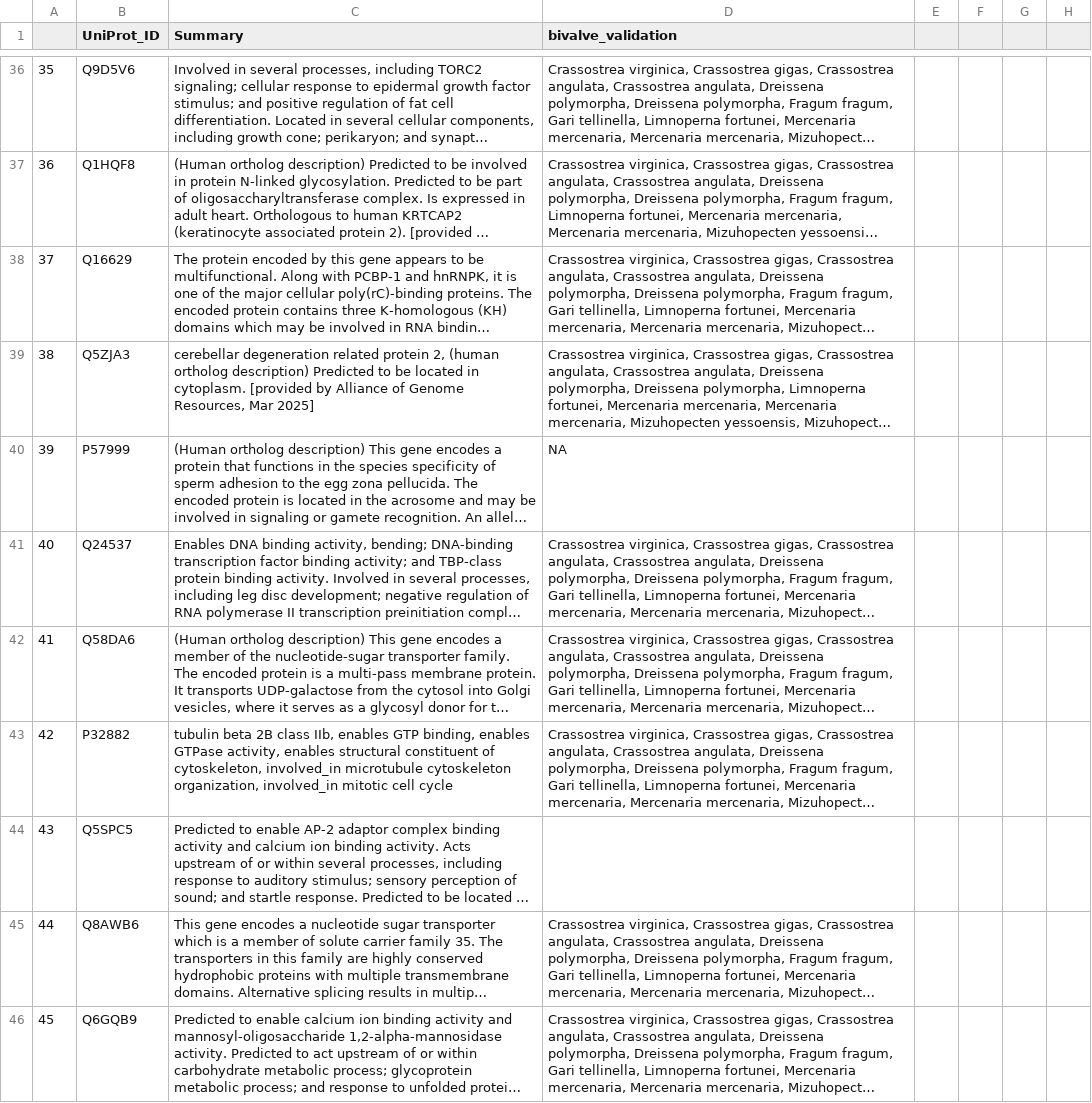
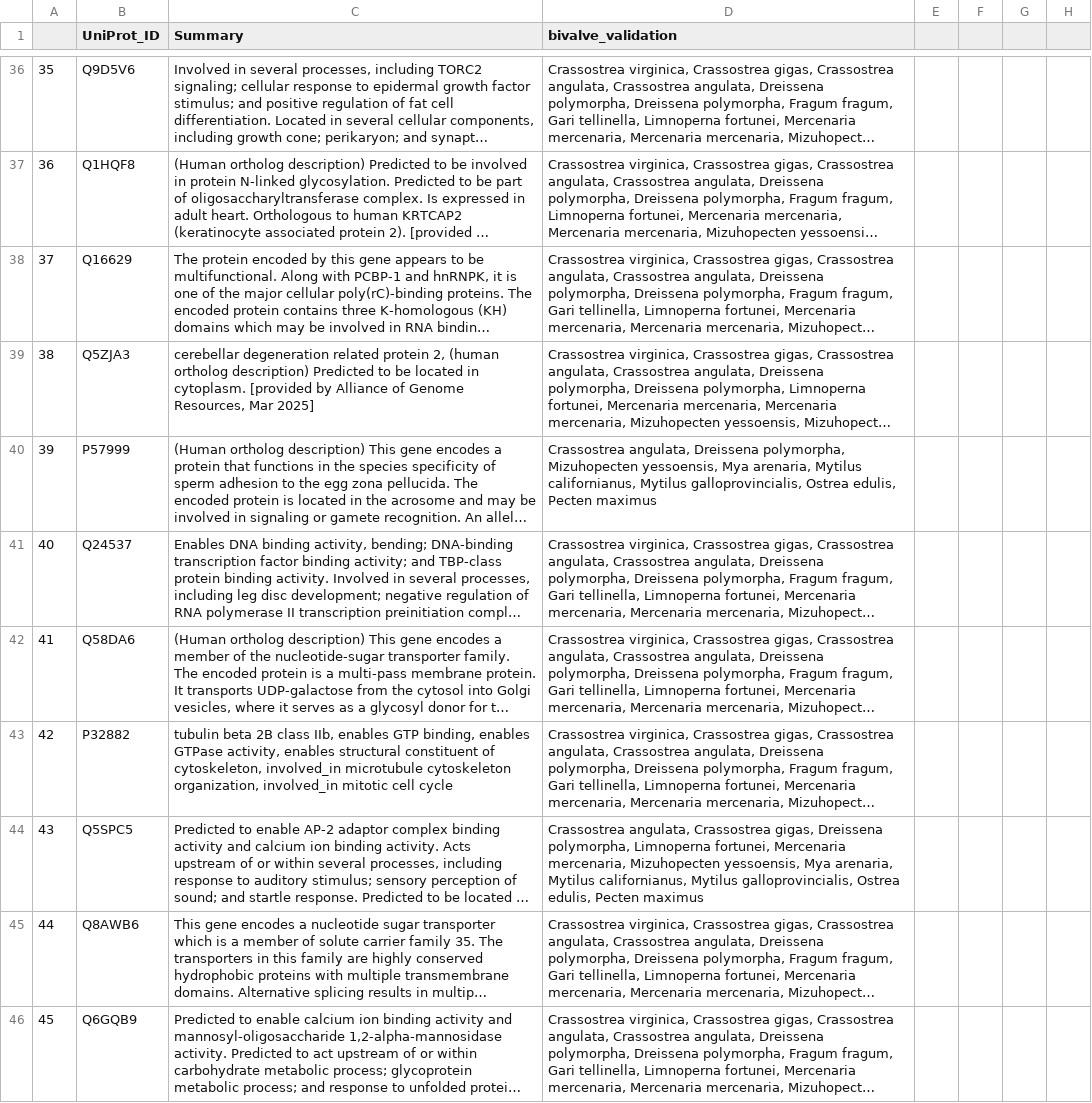
Before and after one commit to graceleuchtenberger/Byssus-expression-analysis, a CSV file: output/Top_gene_summaries/FOW_topgene_summs_ortho.csv, drawn as a sheet; only a part is shown, gaps mark what is left out; long unchanged cells end in …; the diff covers the shown part only; the diff names each change by its address in the sheet, - before the commit and + after, or states it on an @@ line.

Commit message:
Update FOW_topgene_summs_ortho.csv

```diff
--- a/output/Top_gene_summaries/FOW_topgene_summs_ortho.csv
+++ b/output/Top_gene_summaries/FOW_topgene_summs_ortho.csv
-D40 (bivalve_validation): NA
+D40 (bivalve_validation): Crassostrea angulata, Dreissena polymorpha, Mizuhopecten yessoensis, Mya arenaria, Mytilus californianus, Mytilus galloprovincialis, Ostrea edulis, Pecten maximus
-D44 (bivalve_validation): (empty)
+D44 (bivalve_validation): Crassostrea angulata, Crassostrea gigas, Dreissena polymorpha, Limnoperna fortunei, Mercenaria mercenaria, Mizuhopecten yessoensis, Mya arenaria, Mytilus californianus, Mytilus galloprovincialis, Ostrea edulis, Pecten maximus
```
Also changed, not shown: 1 added row and 29 edited cells elsewhere in this file.
